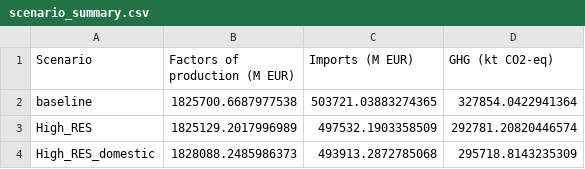
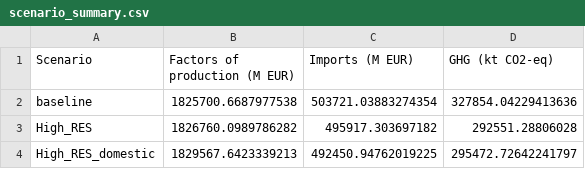
Before and after one commit to it-is-me-mario/Tutorials, a CSV file: Economy-wide impact assessment/scenario_summary.csv, drawn as a sheet.

Commit message:
Use power-disaggregated Small Scale and publish scenario results

```diff
--- a/Economy-wide impact assessment/scenario_summary.csv
+++ b/Economy-wide impact assessment/scenario_summary.csv
@@ -1,4 +1,4 @@
 Scenario,Factors of production (M EUR),Imports (M EUR),GHG (kt CO2-eq)
-baseline,1825700.6687977538,503721.03883274365,327854.0422941364
-High_RES,1825129.2017996989,497532.1903358509,292781.20820446574
-High_RES_domestic,1828088.2485986373,493913.2872785068,295718.8143235309
+baseline,1825700.6687977538,503721.03883274354,327854.04229413636
+High_RES,1826760.0989786282,495917.303697182,292551.28806028
+High_RES_domestic,1829567.6423339213,492450.94762019225,295472.72642241797
```
Also changed, not shown: 25 other files.
